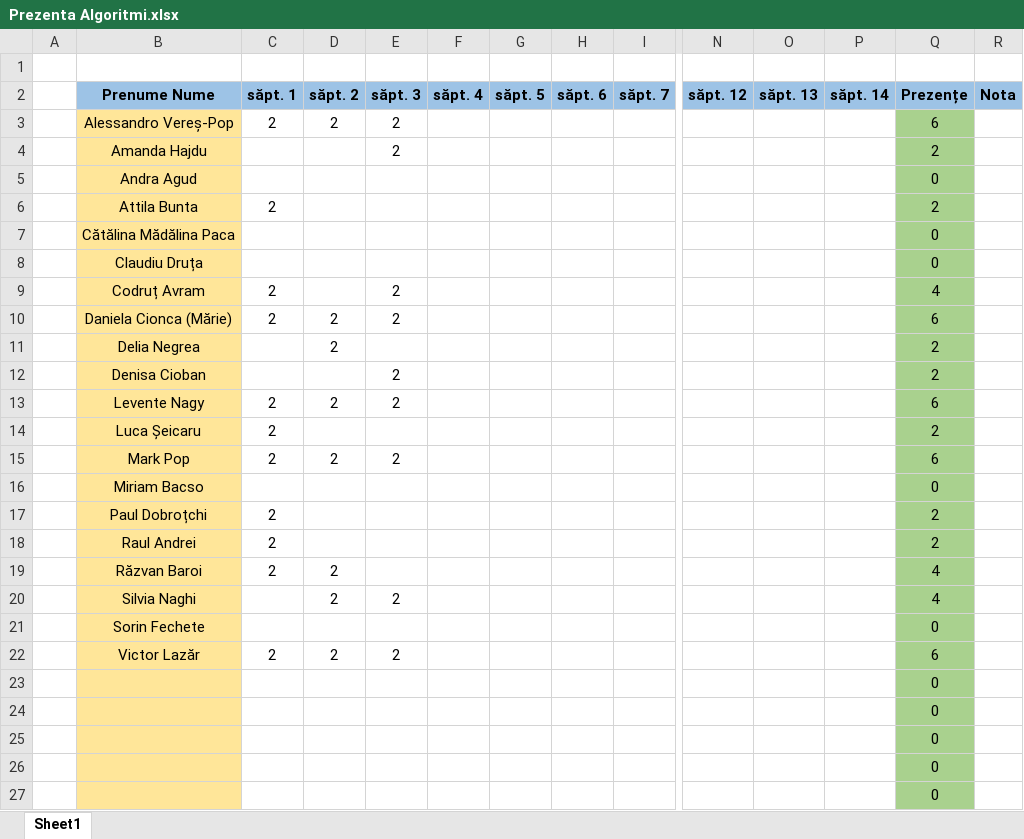
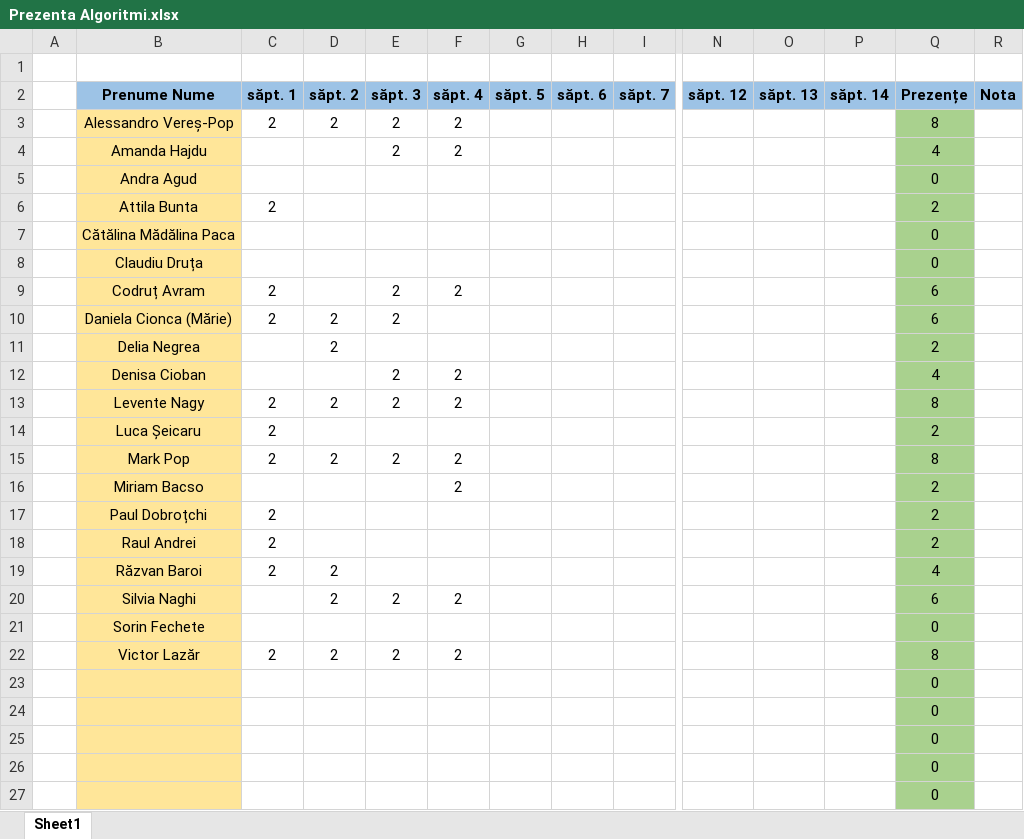
Before and after one commit to PelleRemus/Geoinformatica_Promotia_2025_2028, an Excel workbook: AlgoritmiSiStructuriDeDate2/Prezenta Algoritmi.xlsx, sheet Sheet1, drawn as a sheet; only a part is shown, gaps mark what is left out; values as stored, in another font and other column widths than the file's, no borders; conditional formats not drawn; removed rows and columns are numbered as before the commit, all else as after; rows hold the shown columns only; the diff names each change by its address in the sheet, - before the commit and + after, or states it on an @@ line.

```diff
--- a/AlgoritmiSiStructuriDeDate2/Prezenta Algoritmi.xlsx (sheet Sheet1)
+++ b/AlgoritmiSiStructuriDeDate2/Prezenta Algoritmi.xlsx (sheet Sheet1)
-F3:F4 (săpt. 4): (empty)
+F3:F4 (săpt. 4): 2
-Q3 (Prezențe): 6
+Q3 (Prezențe): 8
-Q4 (Prezențe): 2
+Q4 (Prezențe): 4
-F9 (săpt. 4): (empty)
+F9 (săpt. 4): 2
-Q9 (Prezențe): 4
+Q9 (Prezențe): 6
-F12:F13 (săpt. 4): (empty)
+F12:F13 (săpt. 4): 2
-Q12 (Prezențe): 2
+Q12 (Prezențe): 4
-Q13 (Prezențe): 6
+Q13 (Prezențe): 8
-F15 (săpt. 4): (empty)
+F15 (săpt. 4): 2
-Q15 (Prezențe): 6
+Q15 (Prezențe): 8
-row 16:  | Miriam Bacso |  |  |  |  |  |  |  |  |  |  | 0
+row 16:  | Miriam Bacso |  |  |  | 2 |  |  |  |  |  |  | 2
-F20 (săpt. 4): (empty)
+F20 (săpt. 4): 2
-Q20 (Prezențe): 4
+Q20 (Prezențe): 6
-F22 (săpt. 4): (empty)
+F22 (săpt. 4): 2
-Q22 (Prezențe): 6
+Q22 (Prezențe): 8
```
Also changed, not shown: ProgramarePentruStiinteAplicate2/Prezenta Programare.xlsx, 3 other files.
